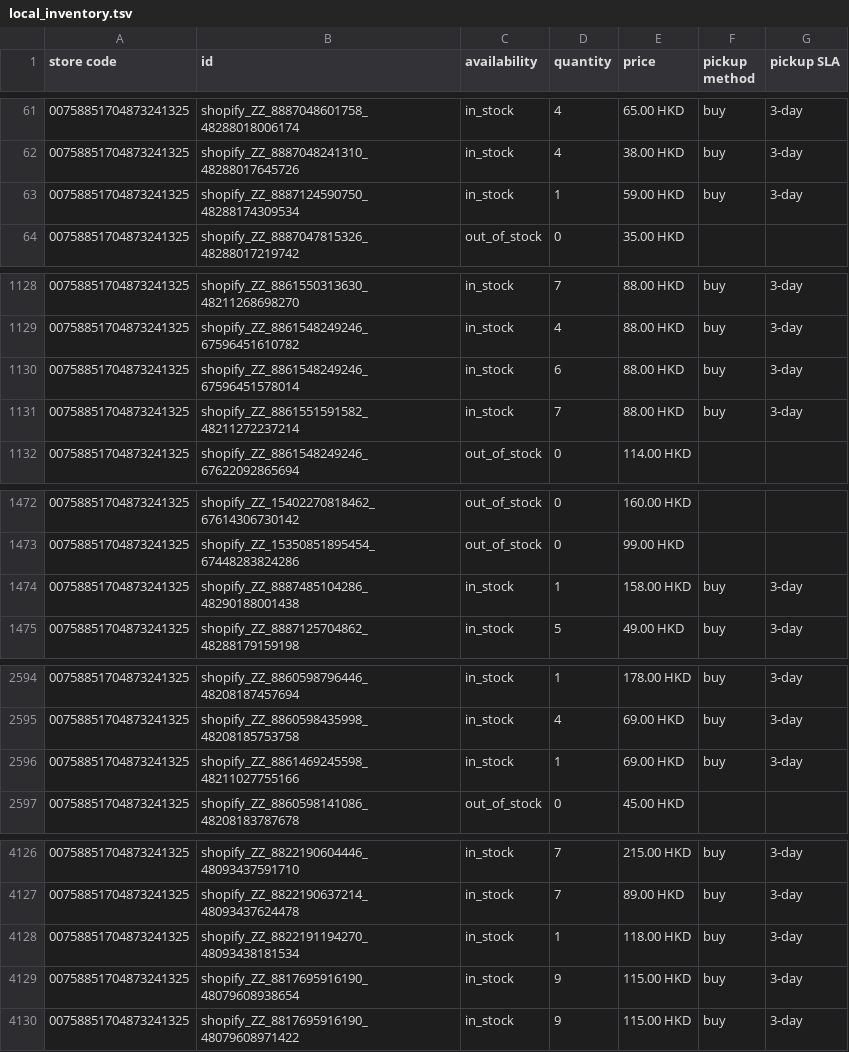
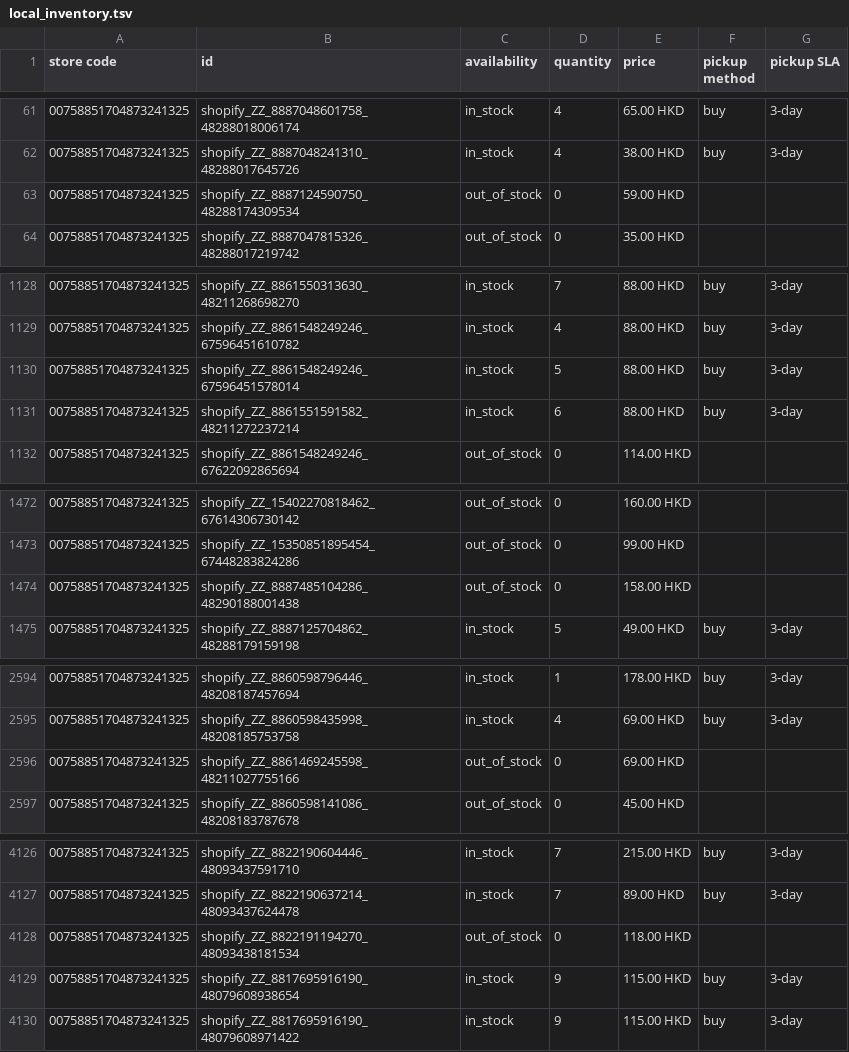
Before and after one commit to edberli/ouji-website, a TSV file: data/local_inventory.tsv, drawn as a sheet; only a part is shown, gaps mark what is left out; the diff covers the shown part only.

Commit message:
觀塘本地存貨 feed 每日更新 2026-10-22

```diff
--- a/data/local_inventory.tsv
+++ b/data/local_inventory.tsv
@@ -62,3 +62,3 @@ store code	id	availability	quantity	price	pickup method	pickup SLA
 00758851704873241325	shopify_ZZ_8887048241310_48288017645726	in_stock	4	38.00 HKD	buy	3-day
-00758851704873241325	shopify_ZZ_8887124590750_48288174309534	in_stock	1	59.00 HKD	buy	3-day
+00758851704873241325	shopify_ZZ_8887124590750_48288174309534	out_of_stock	0	59.00 HKD		
 00758851704873241325	shopify_ZZ_8887047815326_48288017219742	out_of_stock	0	35.00 HKD		
@@ -1129,4 +1129,4 @@ store code	id	availability	quantity	price	pickup method	pickup SLA
 00758851704873241325	shopify_ZZ_8861548249246_67596451610782	in_stock	4	88.00 HKD	buy	3-day
-00758851704873241325	shopify_ZZ_8861548249246_67596451578014	in_stock	6	88.00 HKD	buy	3-day
-00758851704873241325	shopify_ZZ_8861551591582_48211272237214	in_stock	7	88.00 HKD	buy	3-day
+00758851704873241325	shopify_ZZ_8861548249246_67596451578014	in_stock	5	88.00 HKD	buy	3-day
+00758851704873241325	shopify_ZZ_8861551591582_48211272237214	in_stock	6	88.00 HKD	buy	3-day
 00758851704873241325	shopify_ZZ_8861548249246_67622092865694	out_of_stock	0	114.00 HKD		
@@ -1473,3 +1473,3 @@ store code	id	availability	quantity	price	pickup method	pickup SLA
 00758851704873241325	shopify_ZZ_15350851895454_67448283824286	out_of_stock	0	99.00 HKD		
-00758851704873241325	shopify_ZZ_8887485104286_48290188001438	in_stock	1	158.00 HKD	buy	3-day
+00758851704873241325	shopify_ZZ_8887485104286_48290188001438	out_of_stock	0	158.00 HKD		
 00758851704873241325	shopify_ZZ_8887125704862_48288179159198	in_stock	5	49.00 HKD	buy	3-day
@@ -2595,3 +2595,3 @@ store code	id	availability	quantity	price	pickup method	pickup SLA
 00758851704873241325	shopify_ZZ_8860598435998_48208185753758	in_stock	4	69.00 HKD	buy	3-day
-00758851704873241325	shopify_ZZ_8861469245598_48211027755166	in_stock	1	69.00 HKD	buy	3-day
+00758851704873241325	shopify_ZZ_8861469245598_48211027755166	out_of_stock	0	69.00 HKD		
 00758851704873241325	shopify_ZZ_8860598141086_48208183787678	out_of_stock	0	45.00 HKD		
@@ -4127,3 +4127,3 @@ store code	id	availability	quantity	price	pickup method	pickup SLA
 00758851704873241325	shopify_ZZ_8822190637214_48093437624478	in_stock	7	89.00 HKD	buy	3-day
-00758851704873241325	shopify_ZZ_8822191194270_48093438181534	in_stock	1	118.00 HKD	buy	3-day
+00758851704873241325	shopify_ZZ_8822191194270_48093438181534	out_of_stock	0	118.00 HKD		
 00758851704873241325	shopify_ZZ_8817695916190_48079608938654	in_stock	9	115.00 HKD	buy	3-day
```
Also changed, not shown: 29 edited cells elsewhere in this file.
